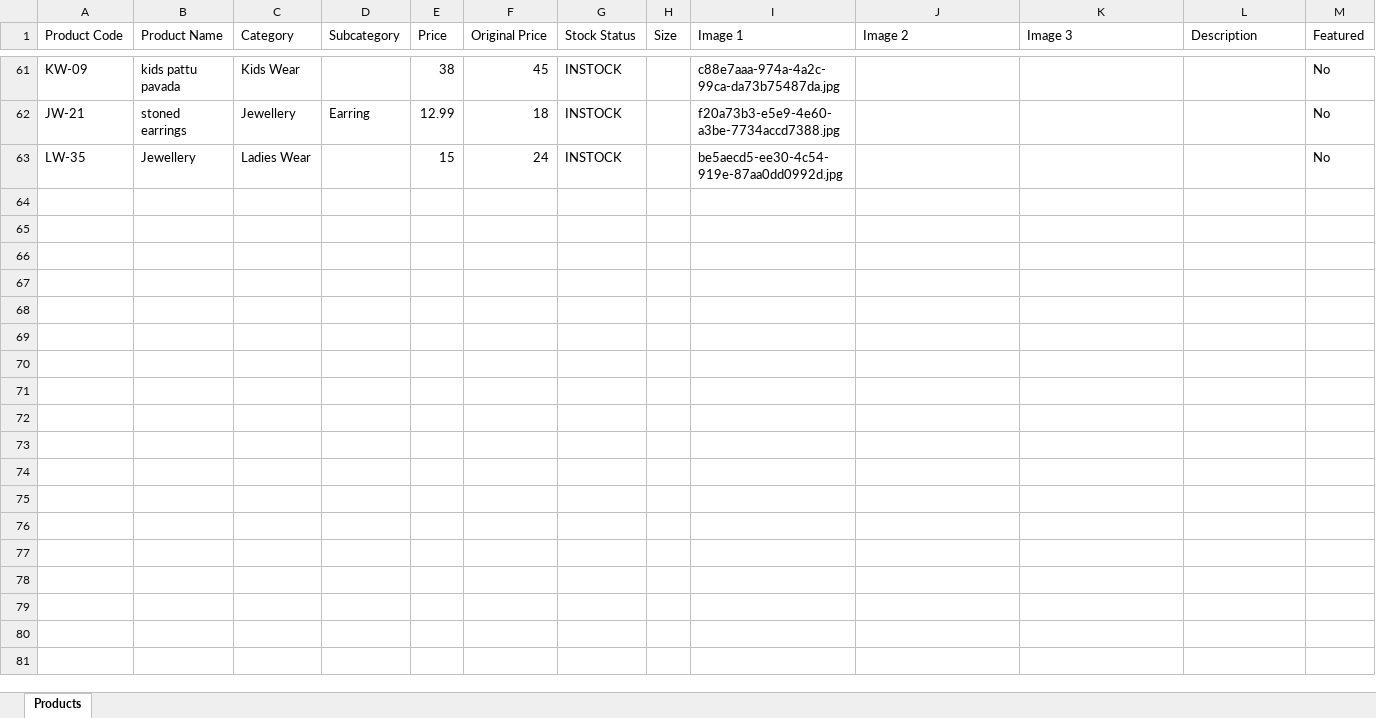
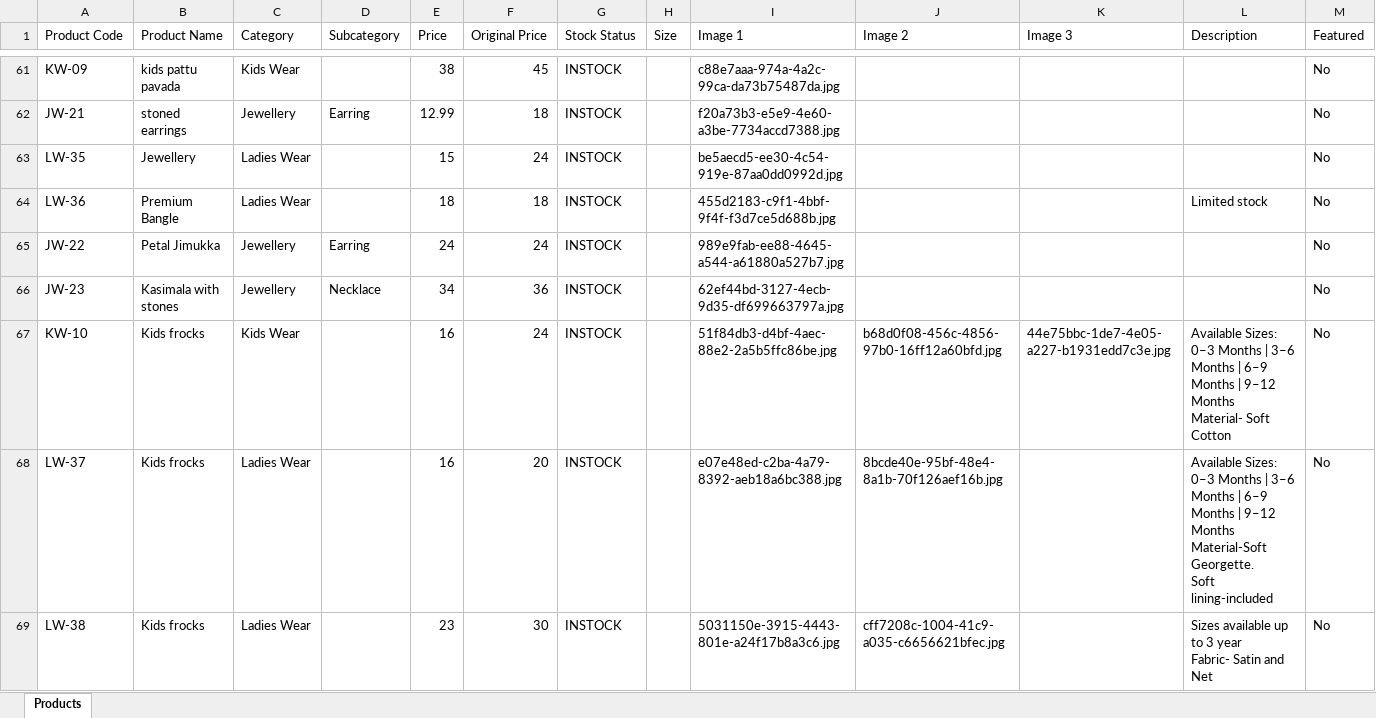
Before and after one commit to trendypearlsjp/trendypearlsv2, an Excel workbook: products.xlsx, sheet Products, drawn as a sheet; only a part is shown, gaps mark what is left out; values as stored, in another font and other column widths than the file's, no borders; ↵ is a line break in a cell; the diff covers the shown part only; the diff names each change by its address in the sheet, - before the commit and + after, or states it on an @@ line.

Commit message:
Update store products via Admin Panel - 08/08/2026, 10:13:45 am

```diff
--- a/products.xlsx (sheet Products)
+++ b/products.xlsx (sheet Products)
+row 64: LW-36 | Premium Bangle | Ladies Wear |  | 18 | 18 | INSTOCK |  | 455d2183-c9f1-4bbf-9f4f-f3d7ce5d688b.jpg |  |  | Limited stock | No
+row 65: JW-22 | Petal Jimukka | Jewellery | Earring | 24 | 24 | INSTOCK |  | 989e9fab-ee88-4645-a544-a61880a527b7.jpg |  |  |  | No
+row 66: JW-23 | Kasimala with stones | Jewellery | Necklace | 34 | 36 | INSTOCK |  | 62ef44bd-3127-4ecb-9d35-df699663797a.jpg |  |  |  | No
+row 67: KW-10 | Kids frocks | Kids Wear |  | 16 | 24 | INSTOCK |  | 51f84db3-d4bf-4aec-88e2-2a5b5ffc86be.jpg | b68d0f08-456c-4856-97b0-16ff12a60bfd.jpg | 44e75bbc-1de7-4e05-a227-b1931edd7c3e.jpg | Available Sizes: 0–3 Months | 3–6 Months | 6–9 Months | 9–12 Months ↵ Material- Soft Cotton | No
+row 68: LW-37 | Kids frocks | Ladies Wear |  | 16 | 20 | INSTOCK |  | e07e48ed-c2ba-4a79-8392-aeb18a6bc388.jpg | 8bcde40e-95bf-48e4-8a1b-70f126aef16b.jpg |  | Available Sizes: 0–3 Months | 3–6 Months | 6–9 Months | 9–12 Months ↵ Material-Soft Georgette. ↵ Soft lining-included | No
+row 69: LW-38 | Kids frocks | Ladies Wear |  | 23 | 30 | INSTOCK |  | 5031150e-3915-4443-801e-a24f17b8a3c6.jpg | cff7208c-1004-41c9-a035-c6656621bfec.jpg |  | Sizes available up to 3 year ↵ Fabric- Satin and Net | No
```
Also changed, not shown: 5 added rows and 2 edited cells elsewhere in this sheet, 19 other files.
